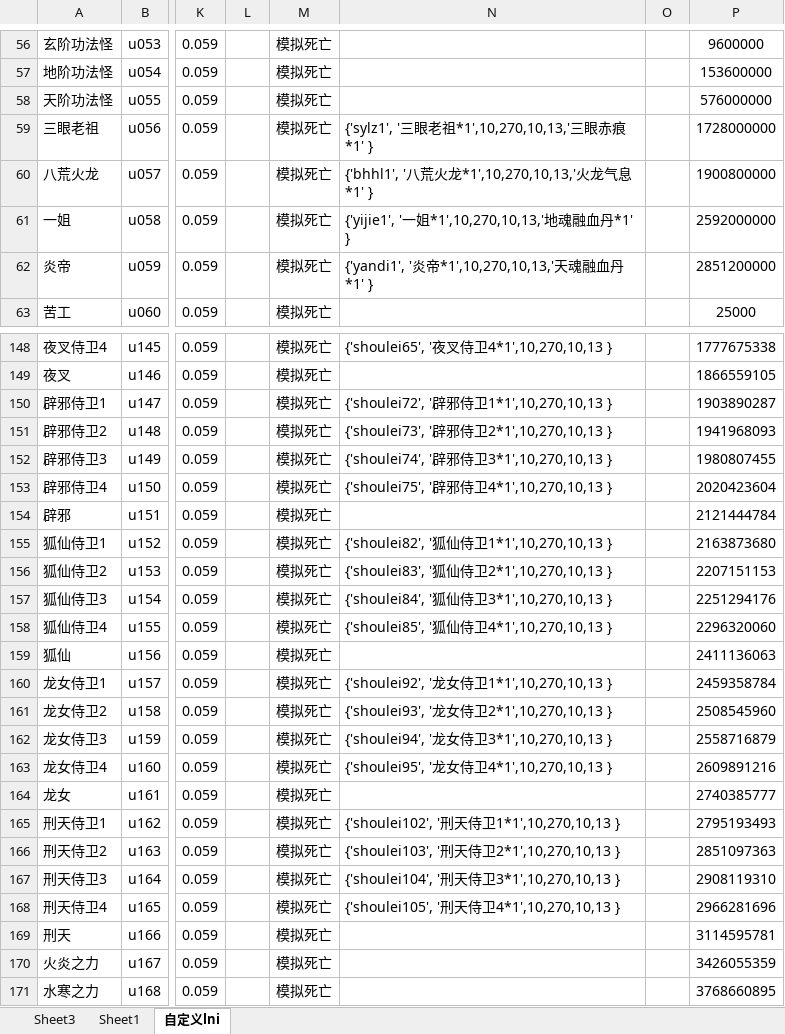
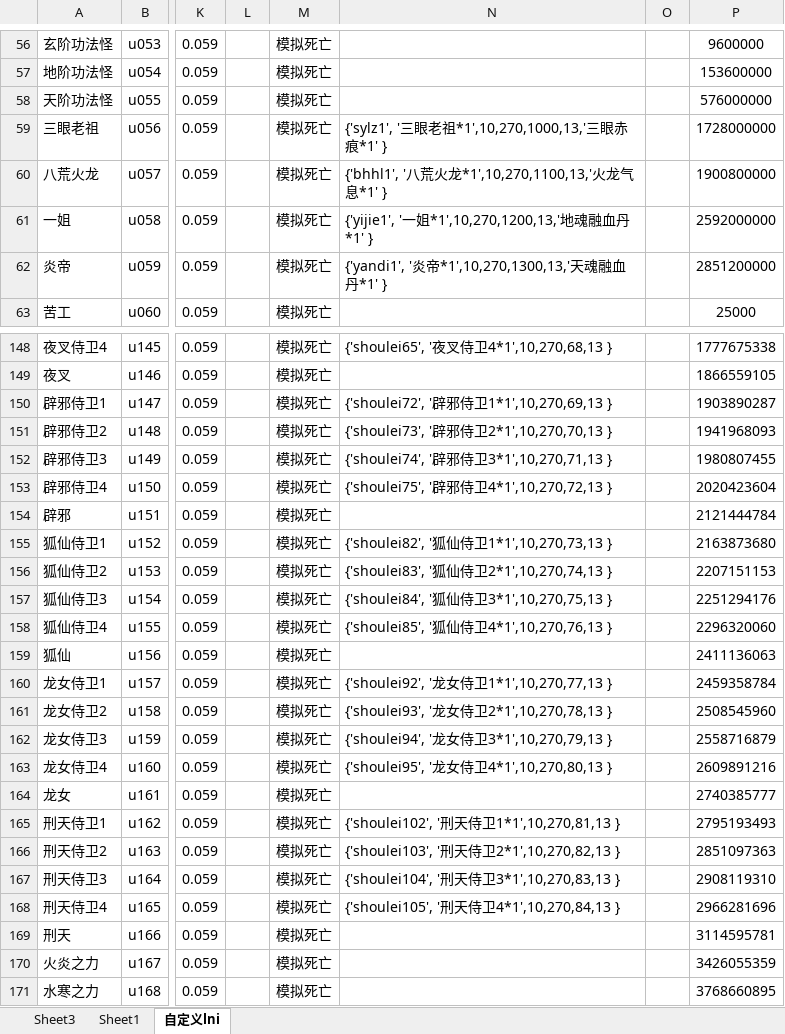
Before and after one commit to jeffworkflow/muban_defence2, an Excel workbook: map/table/单位物编生成-.xlsm, sheet 自定义lni, drawn as a sheet; only a part is shown, gaps mark what is left out; values as stored, in another font and other column widths than the file's, no borders; the diff covers the shown part only; the diff names each change by its address in the sheet, - before the commit and + after, or states it on an @@ line.

```diff
--- a/map/table/单位物编生成-.xlsm (sheet 自定义lni)
+++ b/map/table/单位物编生成-.xlsm (sheet 自定义lni)
-N59: {'sylz1', '三眼老祖*1',10,270,10,13,'三眼赤痕*1' }
+N59: {'sylz1', '三眼老祖*1',10,270,1000,13,'三眼赤痕*1' }
-N60: {'bhhl1', '八荒火龙*1',10,270,10,13,'火龙气息*1' }
+N60: {'bhhl1', '八荒火龙*1',10,270,1100,13,'火龙气息*1' }
-N61: {'yijie1', '一姐*1',10,270,10,13,'地魂融血丹*1' }
+N61: {'yijie1', '一姐*1',10,270,1200,13,'地魂融血丹*1' }
-N62: {'yandi1', '炎帝*1',10,270,10,13,'天魂融血丹*1' }
+N62: {'yandi1', '炎帝*1',10,270,1300,13,'天魂融血丹*1' }
-N148: {'shoulei65', '夜叉侍卫4*1',10,270,10,13 }
+N148: {'shoulei65', '夜叉侍卫4*1',10,270,68,13 }
-N150: {'shoulei72', '辟邪侍卫1*1',10,270,10,13 }
+N150: {'shoulei72', '辟邪侍卫1*1',10,270,69,13 }
-N151: {'shoulei73', '辟邪侍卫2*1',10,270,10,13 }
+N151: {'shoulei73', '辟邪侍卫2*1',10,270,70,13 }
-N152: {'shoulei74', '辟邪侍卫3*1',10,270,10,13 }
+N152: {'shoulei74', '辟邪侍卫3*1',10,270,71,13 }
-N153: {'shoulei75', '辟邪侍卫4*1',10,270,10,13 }
+N153: {'shoulei75', '辟邪侍卫4*1',10,270,72,13 }
-N155: {'shoulei82', '狐仙侍卫1*1',10,270,10,13 }
+N155: {'shoulei82', '狐仙侍卫1*1',10,270,73,13 }
-N156: {'shoulei83', '狐仙侍卫2*1',10,270,10,13 }
+N156: {'shoulei83', '狐仙侍卫2*1',10,270,74,13 }
-N157: {'shoulei84', '狐仙侍卫3*1',10,270,10,13 }
+N157: {'shoulei84', '狐仙侍卫3*1',10,270,75,13 }
-N158: {'shoulei85', '狐仙侍卫4*1',10,270,10,13 }
+N158: {'shoulei85', '狐仙侍卫4*1',10,270,76,13 }
-N160: {'shoulei92', '龙女侍卫1*1',10,270,10,13 }
+N160: {'shoulei92', '龙女侍卫1*1',10,270,77,13 }
-N161: {'shoulei93', '龙女侍卫2*1',10,270,10,13 }
+N161: {'shoulei93', '龙女侍卫2*1',10,270,78,13 }
-N162: {'shoulei94', '龙女侍卫3*1',10,270,10,13 }
+N162: {'shoulei94', '龙女侍卫3*1',10,270,79,13 }
-N163: {'shoulei95', '龙女侍卫4*1',10,270,10,13 }
+N163: {'shoulei95', '龙女侍卫4*1',10,270,80,13 }
-N165: {'shoulei102', '刑天侍卫1*1',10,270,10,13 }
+N165: {'shoulei102', '刑天侍卫1*1',10,270,81,13 }
-N166: {'shoulei103', '刑天侍卫2*1',10,270,10,13 }
+N166: {'shoulei103', '刑天侍卫2*1',10,270,82,13 }
-N167: {'shoulei104', '刑天侍卫3*1',10,270,10,13 }
+N167: {'shoulei104', '刑天侍卫3*1',10,270,83,13 }
-N168: {'shoulei105', '刑天侍卫4*1',10,270,10,13 }
+N168: {'shoulei105', '刑天侍卫4*1',10,270,84,13 }
```
Also changed, not shown: 50 edited cells elsewhere in this sheet, map/table/商品.xlsm, map/table/物品物编生成.xlsm, 27 other files.
